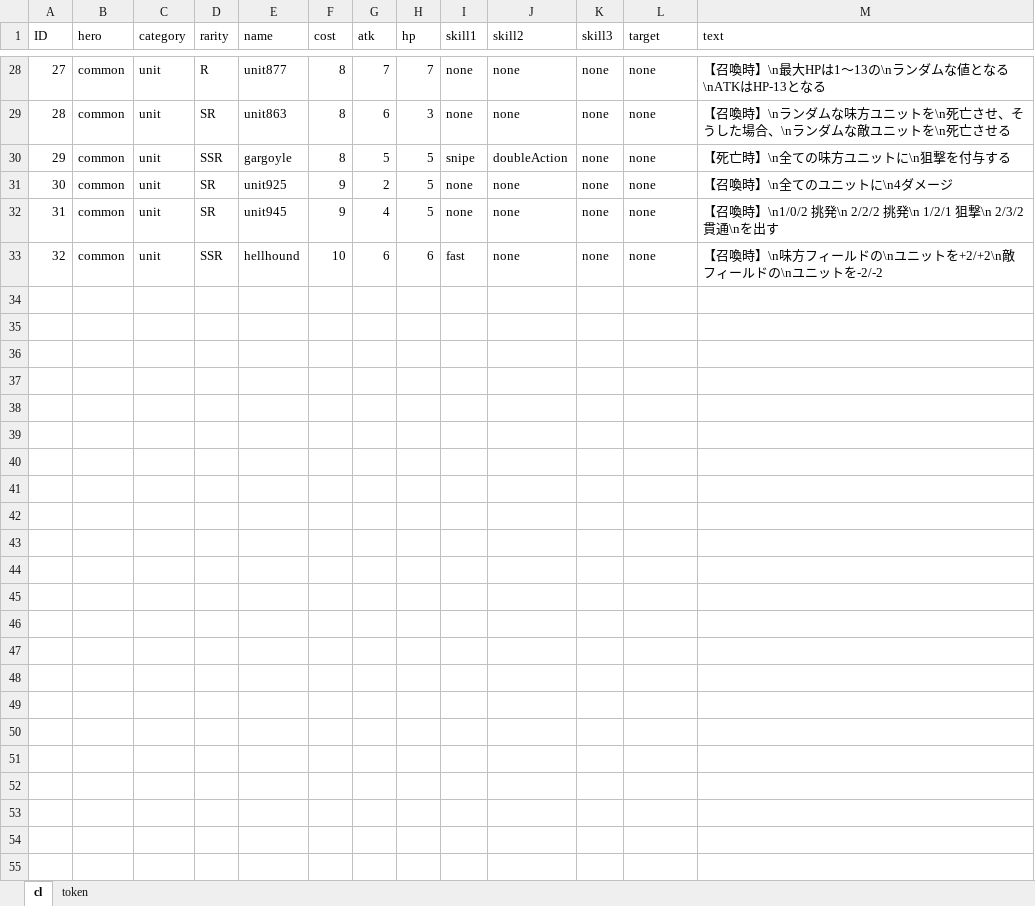
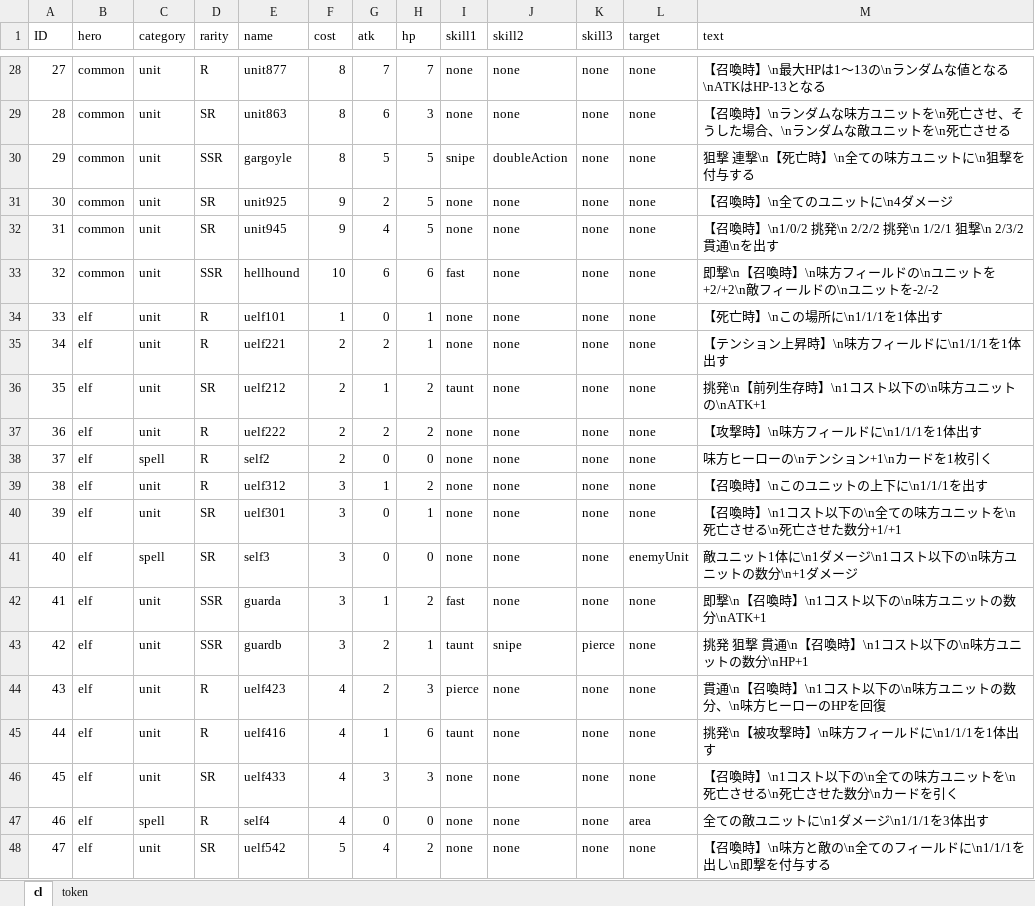
Before and after one commit to harud3/Phantom-Phoenix, an Excel workbook: Phantom-Phoenix/Assets/ExcelImporter/PhantomPhoenixCardList.xlsx, sheet cl, drawn as a sheet; only a part is shown, gaps mark what is left out; values as stored, in another font and other column widths than the file's, no borders; charts and pictures not drawn; the diff covers the shown part only; the diff names each change by its address in the sheet, - before the commit and + after, or states it on an @@ line.

```diff
--- a/Phantom-Phoenix/Assets/ExcelImporter/PhantomPhoenixCardList.xlsx (sheet cl)
+++ b/Phantom-Phoenix/Assets/ExcelImporter/PhantomPhoenixCardList.xlsx (sheet cl)
-M30 (text): 【死亡時】\n全ての味方ユニットに\n狙撃を付与する
+M30 (text): 狙撃 連撃\n【死亡時】\n全ての味方ユニットに\n狙撃を付与する
-M33 (text): 【召喚時…
+M33 (text): 即撃\n【召喚時…
+row 34: 33 | elf | unit | R | uelf101 | 1 | 0 | 1 | none | none | none | none | 【死亡時】\nこの場所に\n1/1/1を1体出す
+row 35: 34 | elf | unit | R | uelf221 | 2 | 2 | 1 | none | none | none | none | 【テンション上昇時】\n味方フィールドに\n1/1/1を1体出す
+row 36: 35 | elf | unit | SR | uelf212 | 2 | 1 | 2 | taunt | none | none | none | 挑発\n【前列生存時】\n1コスト以下の\n味方ユニットの\nATK+1
+row 37: 36 | elf | unit | R | uelf222 | 2 | 2 | 2 | none | none | none | none | 【攻撃時】\n味方フィールドに\n1/1/1を1体出す
+row 38: 37 | elf | spell | R | self2 | 2 | 0 | 0 | none | none | none | none | 味方ヒーローの\nテンション+1\nカードを1枚引く
+row 39: 38 | elf | unit | R | uelf312 | 3 | 1 | 2 | none | none | none | none | 【召喚時】\nこのユニットの上下に\n1/1/1を出す
+row 40: 39 | elf | unit | SR | uelf301 | 3 | 0 | 1 | none | none | none | none | 【召喚時】\n1コスト以下の\n全ての味方ユニットを\n死亡させる\n死亡させた数分+1/+1
+row 41: 40 | elf | spell | SR | self3 | 3 | 0 | 0 | none | none | none | enemyUnit | 敵ユニット1体に\n1ダメージ\n1コスト以下の\n味方ユニットの数分\n+1ダメージ
+row 42: 41 | elf | unit | SSR | guarda | 3 | 1 | 2 | fast | none | none | none | 即撃\n【召喚時】\n1コスト以下の\n味方ユニットの数分\nATK+1
+row 43: 42 | elf | unit | SSR | guardb | 3 | 2 | 1 | taunt | snipe | pierce | none | 挑発 狙撃 貫通\n【召喚時】\n1コスト以下の\n味方ユニットの数分\nHP+1
+row 44: 43 | elf | unit | R | uelf423 | 4 | 2 | 3 | pierce | none | none | none | 貫通\n【召喚時】\n1コスト以下の\n味方ユニットの数分、\n味方ヒーローのHPを回復
+row 45: 44 | elf | unit | R | uelf416 | 4 | 1 | 6 | taunt | none | none | none | 挑発\n【被攻撃時】\n味方フィールドに\n1/1/1を1体出す
+row 46: 45 | elf | unit | SR | uelf433 | 4 | 3 | 3 | none | none | none | none | 【召喚時】\n1コスト以下の\n全ての味方ユニットを\n死亡させる\n死亡させた数分\nカードを引く
+row 47: 46 | elf | spell | R | self4 | 4 | 0 | 0 | none | none | none | area | 全ての敵ユニットに\n1ダメージ\n1/1/1を3体出す
+row 48: 47 | elf | unit | SR | uelf542 | 5 | 4 | 2 | none | none | none | none | 【召喚時】\n味方と敵の\n全てのフィールドに\n1/1/1を出し\n即撃を付与する
```
Also changed, not shown: 5 added rows and 1 edited cell elsewhere in this sheet, sheet token, 55 other files.
